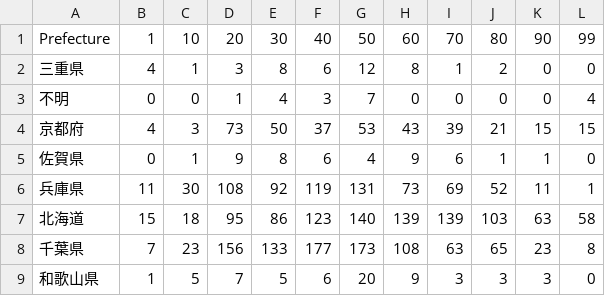
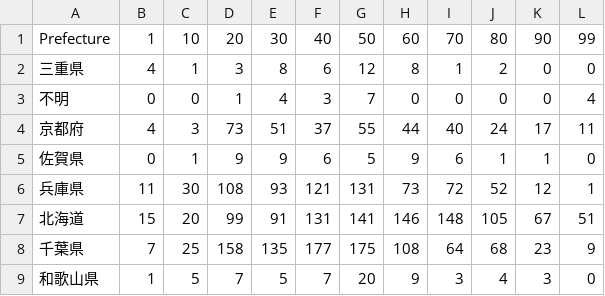
Before and after one commit to yy20190404/db_covid, a CSV file: static/csv/covid19_jp_prf_gen.csv, drawn as a sheet; only a part is shown; the diff covers the shown part only.

```diff
--- a/static/csv/covid19_jp_prf_gen.csv
+++ b/static/csv/covid19_jp_prf_gen.csv
@@ -3,7 +3,7 @@ Prefecture,1,10,20,30,40,50,60,70,80,90,99
 不明,0,0,1,4,3,7,0,0,0,0,4
-京都府,4,3,73,50,37,53,43,39,21,15,15
-佐賀県,0,1,9,8,6,4,9,6,1,1,0
-兵庫県,11,30,108,92,119,131,73,69,52,11,1
-北海道,15,18,95,86,123,140,139,139,103,63,58
-千葉県,7,23,156,133,177,173,108,63,65,23,8
-和歌山県,1,5,7,5,6,20,9,3,3,3,0
+京都府,4,3,73,51,37,55,44,40,24,17,11
+佐賀県,0,1,9,9,6,5,9,6,1,1,0
+兵庫県,11,30,108,93,121,131,73,72,52,12,1
+北海道,15,20,99,91,131,141,146,148,105,67,51
+千葉県,7,25,158,135,177,175,108,64,68,23,9
+和歌山県,1,5,7,5,7,20,9,3,4,3,0
```
Also changed, not shown: 74 edited cells elsewhere in this file, static/csv/covid19_jp_prf_cfm.csv, static/csv/covid19_jp_prf_dth.csv, 8 other files.
